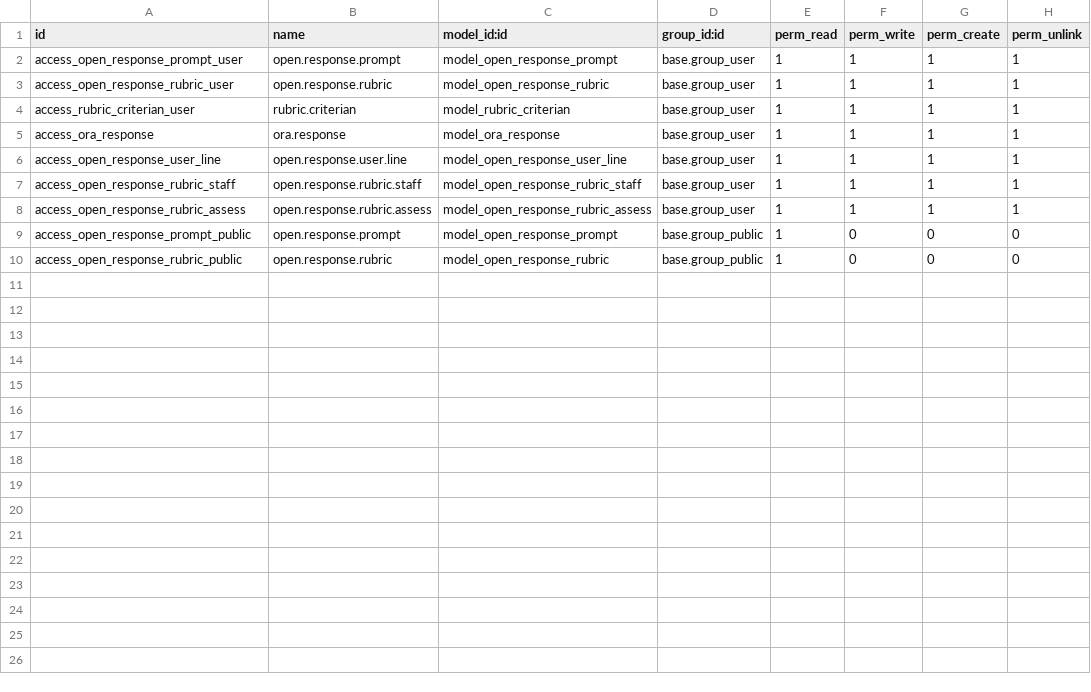
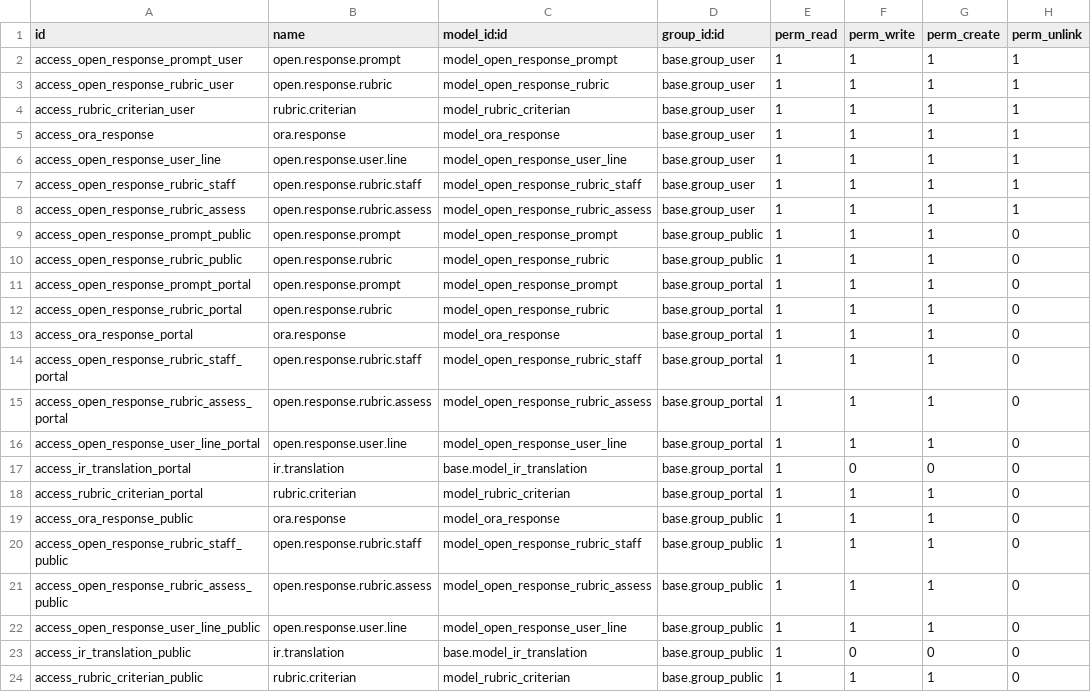
Before and after one commit to ManpraXSoftware/ODOO-LMS-ORA, a CSV file: website_ora_elearning/security/ir.model.access.csv, drawn as a sheet.

Commit message:
fixed access right issue for portal and public users also.

```diff
--- a/website_ora_elearning/security/ir.model.access.csv
+++ b/website_ora_elearning/security/ir.model.access.csv
@@ -8,3 +8,17 @@ access_open_response_rubric_staff,open.response.rubric.staff,model_open_response
 access_open_response_rubric_assess,open.response.rubric.assess,model_open_response_rubric_assess,base.group_user,1,1,1,1
-access_open_response_prompt_public,open.response.prompt,model_open_response_prompt,base.group_public,1,0,0,0
-access_open_response_rubric_public,open.response.rubric,model_open_response_rubric,base.group_public,1,0,0,0
+access_open_response_prompt_public,open.response.prompt,model_open_response_prompt,base.group_public,1,1,1,0
+access_open_response_rubric_public,open.response.rubric,model_open_response_rubric,base.group_public,1,1,1,0
+access_open_response_prompt_portal,open.response.prompt,model_open_response_prompt,base.group_portal,1,1,1,0
+access_open_response_rubric_portal,open.response.rubric,model_open_response_rubric,base.group_portal,1,1,1,0
+access_ora_response_portal,ora.response,model_ora_response,base.group_portal,1,1,1,0
+access_open_response_rubric_staff_portal,open.response.rubric.staff,model_open_response_rubric_staff,base.group_portal,1,1,1,0
+access_open_response_rubric_assess_portal,open.response.rubric.assess,model_open_response_rubric_assess,base.group_portal,1,1,1,0
+access_open_response_user_line_portal,open.response.user.line,model_open_response_user_line,base.group_portal,1,1,1,0
+access_ir_translation_portal,ir.translation,base.model_ir_translation,base.group_portal,1,0,0,0
+access_rubric_criterian_portal,rubric.criterian,model_rubric_criterian,base.group_portal,1,1,1,0
+access_ora_response_public,ora.response,model_ora_response,base.group_public,1,1,1,0
+access_open_response_rubric_staff_public,open.response.rubric.staff,model_open_response_rubric_staff,base.group_public,1,1,1,0
+access_open_response_rubric_assess_public,open.response.rubric.assess,model_open_response_rubric_assess,base.group_public,1,1,1,0
+access_open_response_user_line_public,open.response.user.line,model_open_response_user_line,base.group_public,1,1,1,0
+access_ir_translation_public,ir.translation,base.model_ir_translation,base.group_public,1,0,0,0
+access_rubric_criterian_public,rubric.criterian,model_rubric_criterian,base.group_public,1,1,1,0
```
Also changed, not shown: 1 other file.
